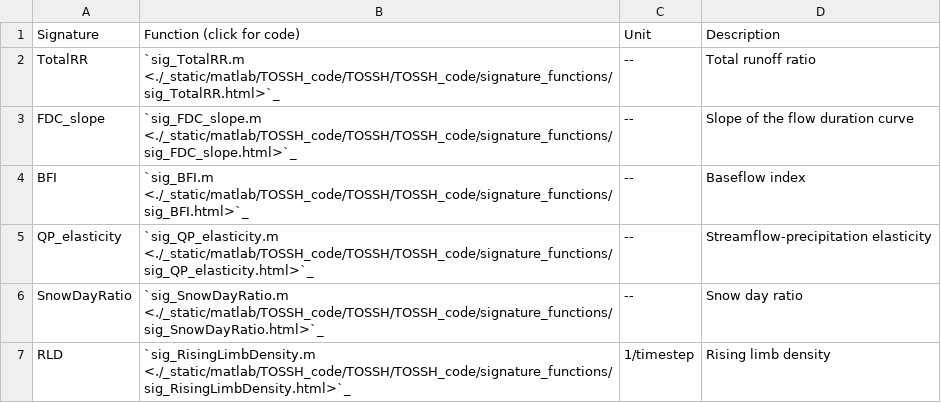
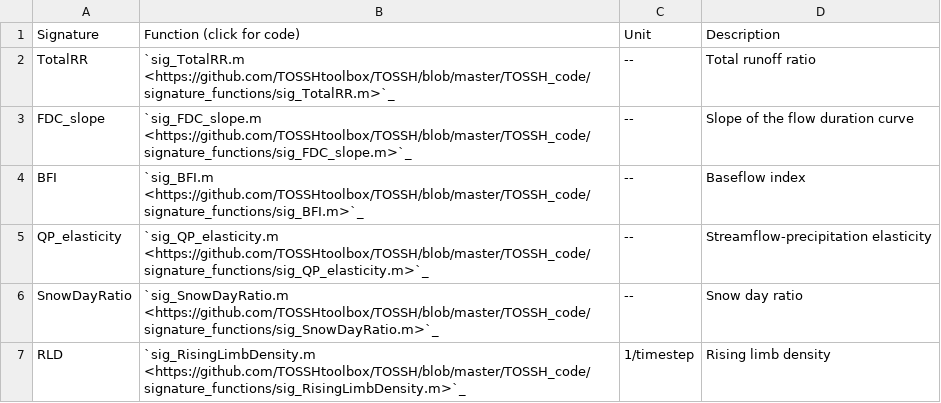
Before and after one commit to TOSSHtoolbox/TOSSH, a CSV file: docs/_static/sawicz.csv, drawn as a sheet.

```diff
--- a/docs/_static/sawicz.csv
+++ b/docs/_static/sawicz.csv
@@ -1,7 +1,7 @@
 Signature;Function (click for code);Unit;Description
-TotalRR;`sig_TotalRR.m <./_static/matlab/TOSSH_code/TOSSH/TOSSH_code/signature_functions/sig_TotalRR.html>`_ ;--;Total runoff ratio
-FDC_slope;`sig_FDC_slope.m <./_static/matlab/TOSSH_code/TOSSH/TOSSH_code/signature_functions/sig_FDC_slope.html>`_ ;--;Slope of the flow duration curve
-BFI;`sig_BFI.m <./_static/matlab/TOSSH_code/TOSSH/TOSSH_code/signature_functions/sig_BFI.html>`_ ;--;Baseflow index
-QP_elasticity;`sig_QP_elasticity.m <./_static/matlab/TOSSH_code/TOSSH/TOSSH_code/signature_functions/sig_QP_elasticity.html>`_ ;--;Streamflow-precipitation elasticity
-SnowDayRatio;`sig_SnowDayRatio.m <./_static/matlab/TOSSH_code/TOSSH/TOSSH_code/signature_functions/sig_SnowDayRatio.html>`_ ;--;Snow day ratio
-RLD;`sig_RisingLimbDensity.m <./_static/matlab/TOSSH_code/TOSSH/TOSSH_code/signature_functions/sig_RisingLimbDensity.html>`_ ;1/timestep;Rising limb density
+TotalRR;`sig_TotalRR.m <https://github.com/TOSSHtoolbox/TOSSH/blob/master/TOSSH_code/signature_functions/sig_TotalRR.m>`_ ;--;Total runoff ratio
+FDC_slope;`sig_FDC_slope.m <https://github.com/TOSSHtoolbox/TOSSH/blob/master/TOSSH_code/signature_functions/sig_FDC_slope.m>`_ ;--;Slope of the flow duration curve
+BFI;`sig_BFI.m <https://github.com/TOSSHtoolbox/TOSSH/blob/master/TOSSH_code/signature_functions/sig_BFI.m>`_ ;--;Baseflow index
+QP_elasticity;`sig_QP_elasticity.m <https://github.com/TOSSHtoolbox/TOSSH/blob/master/TOSSH_code/signature_functions/sig_QP_elasticity.m>`_ ;--;Streamflow-precipitation elasticity
+SnowDayRatio;`sig_SnowDayRatio.m <https://github.com/TOSSHtoolbox/TOSSH/blob/master/TOSSH_code/signature_functions/sig_SnowDayRatio.m>`_ ;--;Snow day ratio
+RLD;`sig_RisingLimbDensity.m <https://github.com/TOSSHtoolbox/TOSSH/blob/master/TOSSH_code/signature_functions/sig_RisingLimbDensity.m>`_ ;1/timestep;Rising limb density
```
Also changed, not shown: docs/_static/addor.csv, docs/_static/basic_set.csv, 3 other files.
